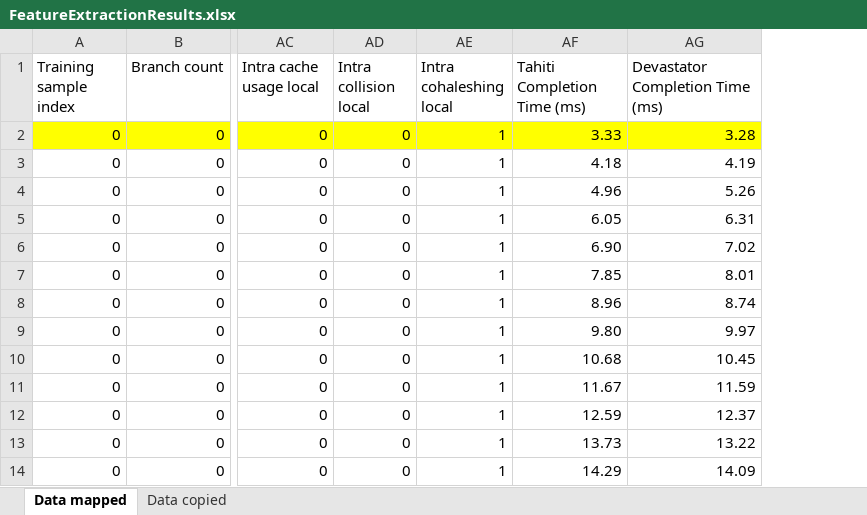
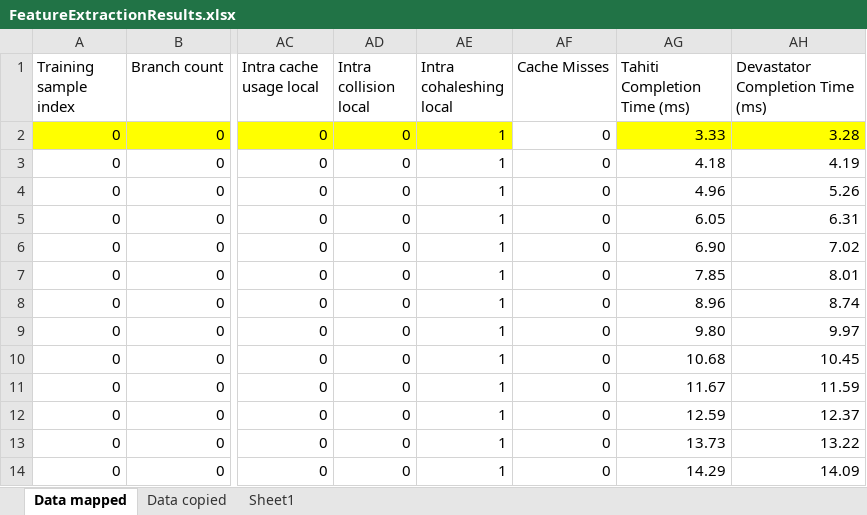
Before and after one commit to morellid/featureBasedScheduling, an Excel workbook: Dati/FeatureExtractionResults.xlsx, sheet Data mapped, drawn as a sheet; only a part is shown, gaps mark what is left out; values as stored, in another font and other column widths than the file's, no borders; charts and pictures not drawn; the diff names each change by its address in the sheet, - before the commit and + after, or states it on an @@ line.

Commit message:
Cache misses for single thread

```diff
--- a/Dati/FeatureExtractionResults.xlsx (sheet Data mapped)
+++ b/Dati/FeatureExtractionResults.xlsx (sheet Data mapped)
+sheet tab: Sheet1
+column AF (Cache Misses), rows 2-14: all 0
```
Also changed, not shown: charts or pictures, 1 other file.
